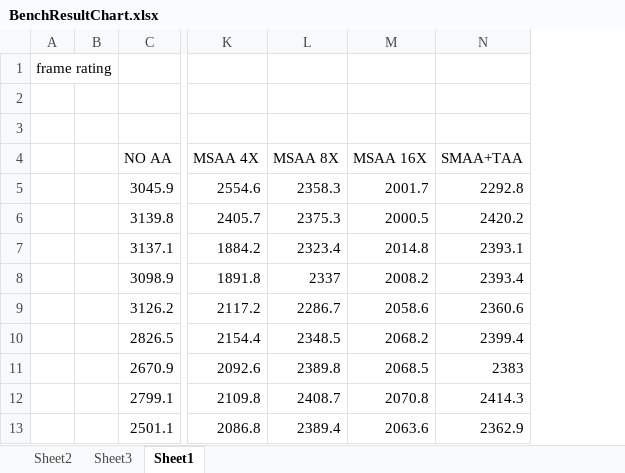
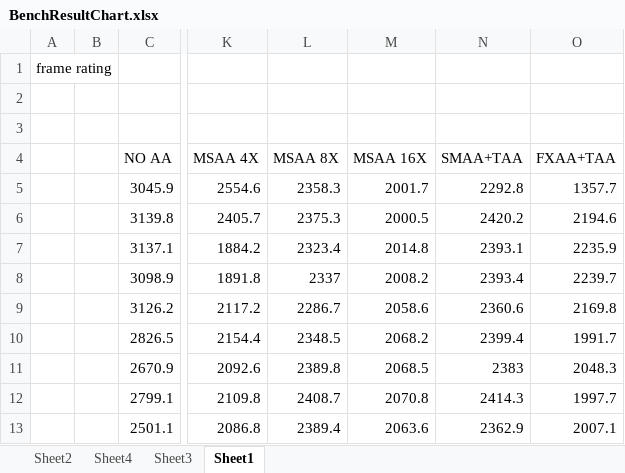
Before and after one commit to MEDTATE/2023-Capstone, an Excel workbook: GPU Project/Benchmarks/BenchResultChart.xlsx, sheet Sheet1, drawn as a sheet; only a part is shown, gaps mark what is left out; values as stored, in another font and other column widths than the file's, no borders; table styles not drawn; the diff names each change by its address in the sheet, - before the commit and + after, or states it on an @@ line.

```diff
--- a/GPU Project/Benchmarks/BenchResultChart.xlsx (sheet Sheet1)
+++ b/GPU Project/Benchmarks/BenchResultChart.xlsx (sheet Sheet1)
+sheet tab: Sheet4
+column O (FXAA+TAA), rows 5-13: 1357.7 | 2194.6 | 2235.9 | 2239.7 | 2169.8 | 1991.7 | 2048.3 | 1997.7 | 2007.1
```
Also changed, not shown: charts or pictures, 4 other files.
